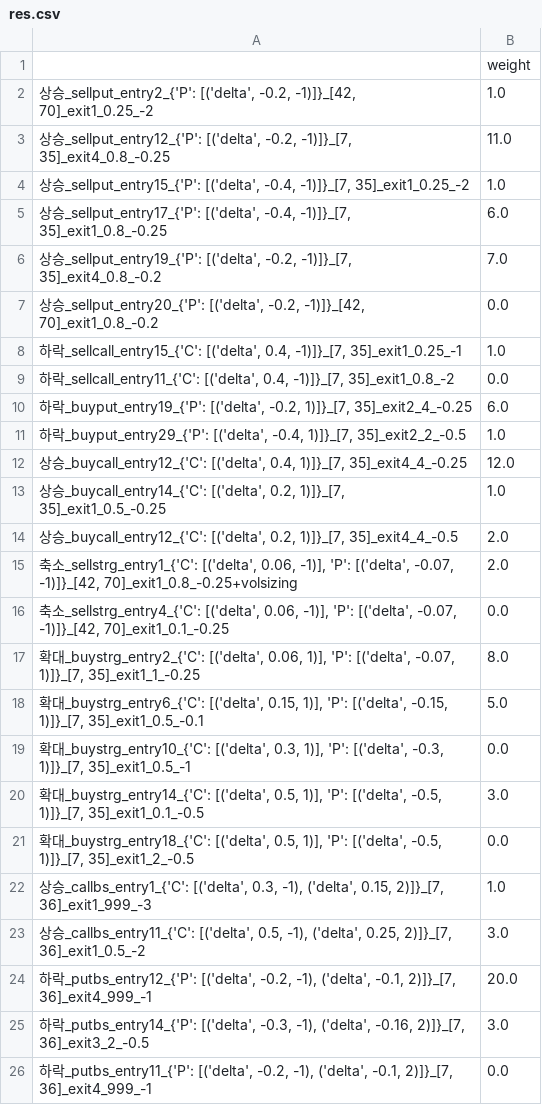
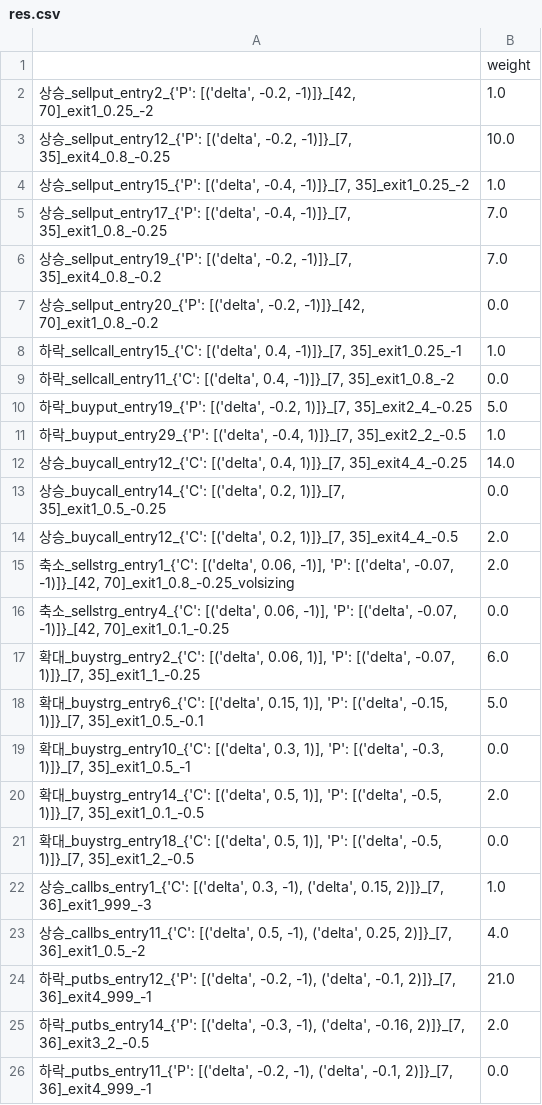
Before and after one commit to kanldark135/myOption, a CSV file: res.csv, drawn as a sheet.

```diff
--- a/res.csv
+++ b/res.csv
@@ -2,5 +2,5 @@
 "상승_sellput_entry2_{'P': [('delta', -0.2, -1)]}_[42, 70]_exit1_0.25_-2",1.0
-"상승_sellput_entry12_{'P': [('delta', -0.2, -1)]}_[7, 35]_exit4_0.8_-0.25",11.0
+"상승_sellput_entry12_{'P': [('delta', -0.2, -1)]}_[7, 35]_exit4_0.8_-0.25",10.0
 "상승_sellput_entry15_{'P': [('delta', -0.4, -1)]}_[7, 35]_exit1_0.25_-2",1.0
-"상승_sellput_entry17_{'P': [('delta', -0.4, -1)]}_[7, 35]_exit1_0.8_-0.25",6.0
+"상승_sellput_entry17_{'P': [('delta', -0.4, -1)]}_[7, 35]_exit1_0.8_-0.25",7.0
 "상승_sellput_entry19_{'P': [('delta', -0.2, -1)]}_[7, 35]_exit4_0.8_-0.2",7.0
@@ -9,18 +9,18 @@
 "하락_sellcall_entry11_{'C': [('delta', 0.4, -1)]}_[7, 35]_exit1_0.8_-2",0.0
-"하락_buyput_entry19_{'P': [('delta', -0.2, 1)]}_[7, 35]_exit2_4_-0.25",6.0
+"하락_buyput_entry19_{'P': [('delta', -0.2, 1)]}_[7, 35]_exit2_4_-0.25",5.0
 "하락_buyput_entry29_{'P': [('delta', -0.4, 1)]}_[7, 35]_exit2_2_-0.5",1.0
-"상승_buycall_entry12_{'C': [('delta', 0.4, 1)]}_[7, 35]_exit4_4_-0.25",12.0
-"상승_buycall_entry14_{'C': [('delta', 0.2, 1)]}_[7, 35]_exit1_0.5_-0.25",1.0
+"상승_buycall_entry12_{'C': [('delta', 0.4, 1)]}_[7, 35]_exit4_4_-0.25",14.0
+"상승_buycall_entry14_{'C': [('delta', 0.2, 1)]}_[7, 35]_exit1_0.5_-0.25",0.0
 "상승_buycall_entry12_{'C': [('delta', 0.2, 1)]}_[7, 35]_exit4_4_-0.5",2.0
-"축소_sellstrg_entry1_{'C': [('delta', 0.06, -1)], 'P': [('delta', -0.07, -1)]}_[42, 70]_exit1_0.8_-0.25+volsizing",2.0
+"축소_sellstrg_entry1_{'C': [('delta', 0.06, -1)], 'P': [('delta', -0.07, -1)]}_[42, 70]_exit1_0.8_-0.25_volsizing",2.0
 "축소_sellstrg_entry4_{'C': [('delta', 0.06, -1)], 'P': [('delta', -0.07, -1)]}_[42, 70]_exit1_0.1_-0.25",0.0
-"확대_buystrg_entry2_{'C': [('delta', 0.06, 1)], 'P': [('delta', -0.07, 1)]}_[7, 35]_exit1_1_-0.25",8.0
+"확대_buystrg_entry2_{'C': [('delta', 0.06, 1)], 'P': [('delta', -0.07, 1)]}_[7, 35]_exit1_1_-0.25",6.0
 "확대_buystrg_entry6_{'C': [('delta', 0.15, 1)], 'P': [('delta', -0.15, 1)]}_[7, 35]_exit1_0.5_-0.1",5.0
 "확대_buystrg_entry10_{'C': [('delta', 0.3, 1)], 'P': [('delta', -0.3, 1)]}_[7, 35]_exit1_0.5_-1",0.0
-"확대_buystrg_entry14_{'C': [('delta', 0.5, 1)], 'P': [('delta', -0.5, 1)]}_[7, 35]_exit1_0.1_-0.5",3.0
+"확대_buystrg_entry14_{'C': [('delta', 0.5, 1)], 'P': [('delta', -0.5, 1)]}_[7, 35]_exit1_0.1_-0.5",2.0
 "확대_buystrg_entry18_{'C': [('delta', 0.5, 1)], 'P': [('delta', -0.5, 1)]}_[7, 35]_exit1_2_-0.5",0.0
 "상승_callbs_entry1_{'C': [('delta', 0.3, -1), ('delta', 0.15, 2)]}_[7, 36]_exit1_999_-3",1.0
-"상승_callbs_entry11_{'C': [('delta', 0.5, -1), ('delta', 0.25, 2)]}_[7, 36]_exit1_0.5_-2",3.0
-"하락_putbs_entry12_{'P': [('delta', -0.2, -1), ('delta', -0.1, 2)]}_[7, 36]_exit4_999_-1",20.0
-"하락_putbs_entry14_{'P': [('delta', -0.3, -1), ('delta', -0.16, 2)]}_[7, 36]_exit3_2_-0.5",3.0
+"상승_callbs_entry11_{'C': [('delta', 0.5, -1), ('delta', 0.25, 2)]}_[7, 36]_exit1_0.5_-2",4.0
+"하락_putbs_entry12_{'P': [('delta', -0.2, -1), ('delta', -0.1, 2)]}_[7, 36]_exit4_999_-1",21.0
+"하락_putbs_entry14_{'P': [('delta', -0.3, -1), ('delta', -0.16, 2)]}_[7, 36]_exit3_2_-0.5",2.0
 "하락_putbs_entry11_{'P': [('delta', -0.2, -1), ('delta', -0.1, 2)]}_[7, 36]_exit4_999_-1",0.0
```
Also changed, not shown: ret.csv, 3 other files.
